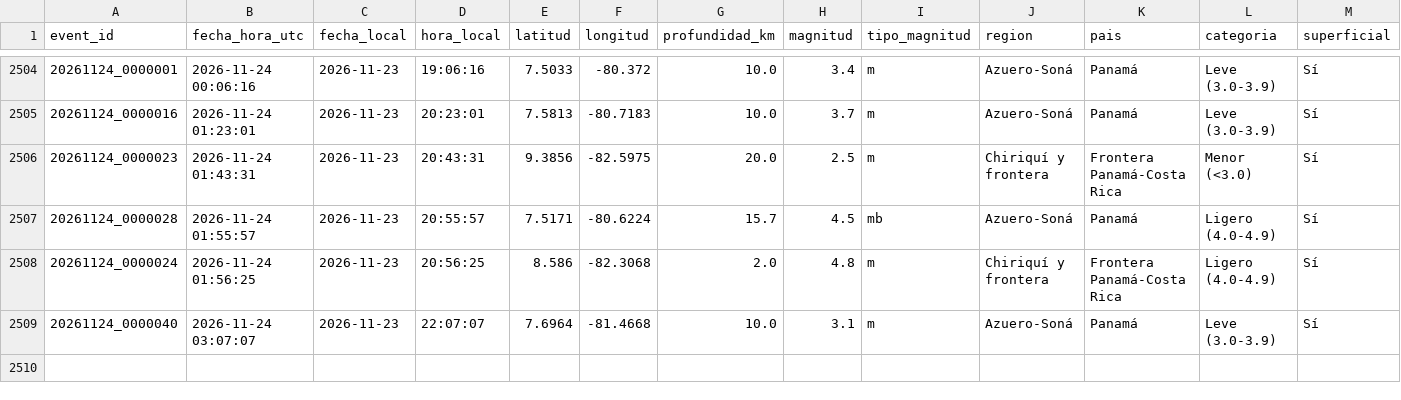
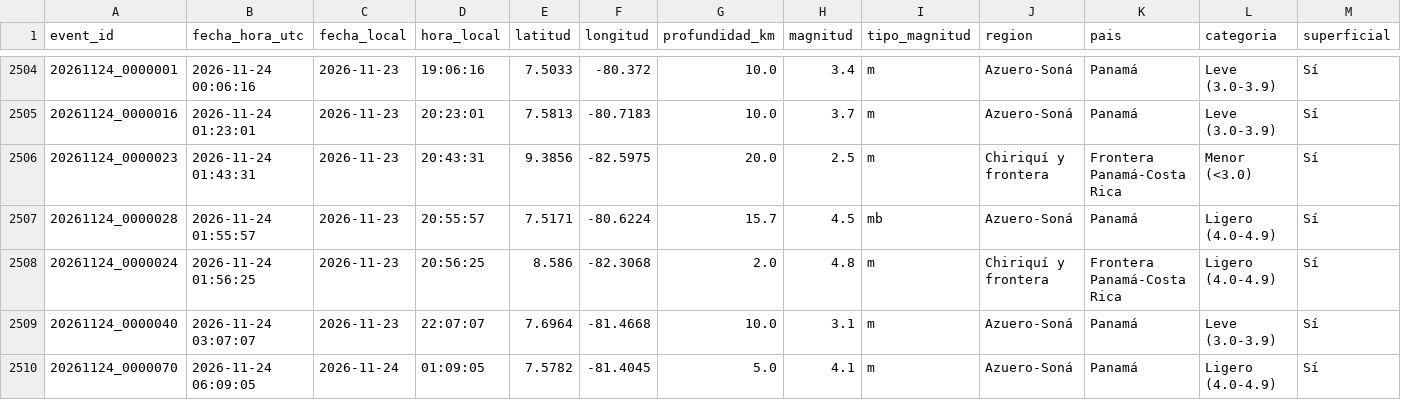
Before and after one commit to Margelinho/sismos-panama, a CSV file: data/sismos.csv, drawn as a sheet; only a part is shown, gaps mark what is left out; rows hold the shown columns only; the diff names each change by its address in the sheet, - before the commit and + after, or states it on an @@ line.

```diff
--- a/data/sismos.csv
+++ b/data/sismos.csv
+row 2510: 20261124_0000070 | 2026-11-24 06:09:05 | 2026-11-24 | 01:09:05 | 7.5782 | -81.4045 | 5.0 | 4.1 | m | Azuero-Soná | Panamá | Ligero (4.0-4.9) | Sí
```
